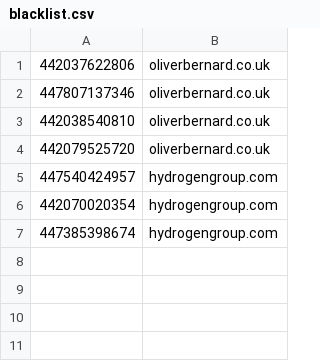
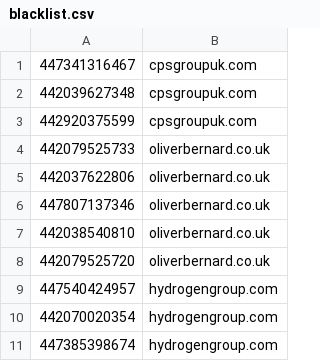
Before and after one commit to dnshouse/recruiter-phones-blacklist, a CSV file: blacklist.csv, drawn as a sheet.

Commit message:
Update blacklist.csv

```diff
--- a/blacklist.csv
+++ b/blacklist.csv
@@ -1 +1,5 @@
+447341316467,cpsgroupuk.com
+442039627348,cpsgroupuk.com
+442920375599,cpsgroupuk.com
+442079525733,oliverbernard.co.uk
 442037622806,oliverbernard.co.uk
```
